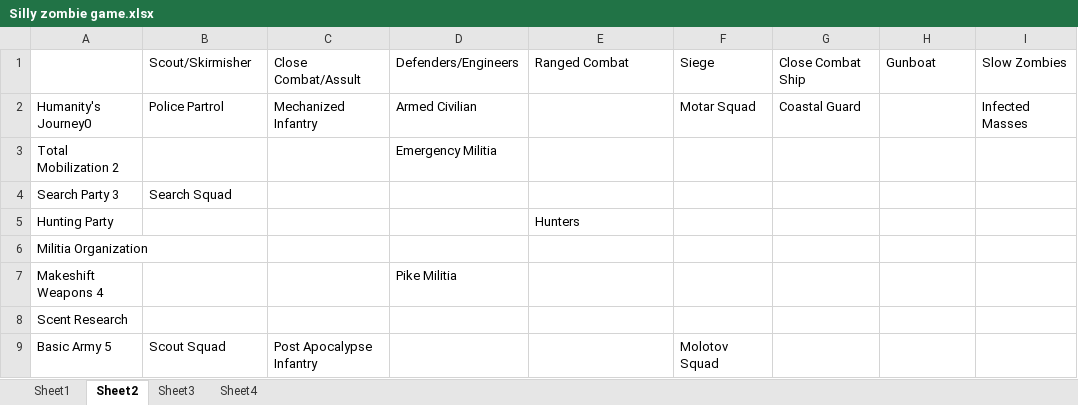
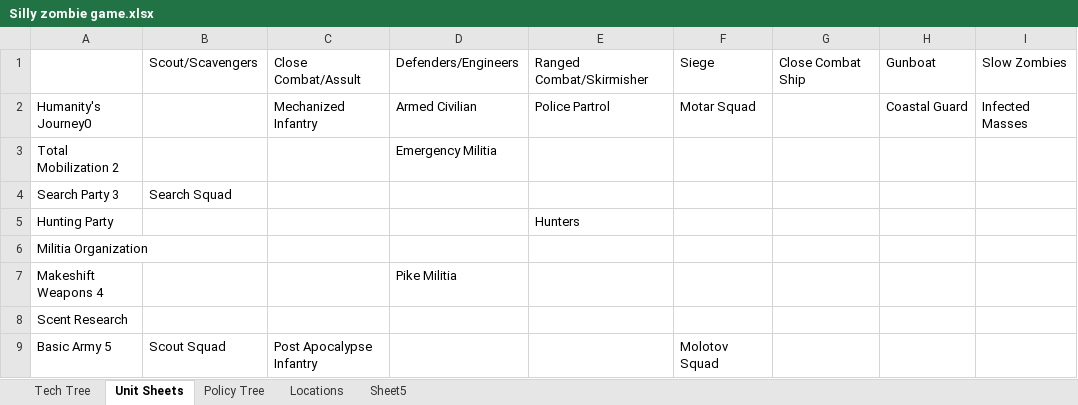
Before and after one commit to Wheelchair2/Zombie-Apocalypse-DEMO, an Excel workbook: Silly zombie game.xlsx, sheet Unit Sheets, drawn as a sheet; only a part is shown; values as stored, in another font and other column widths than the file's, no cell formats; the diff names each change by its address in the sheet, - before the commit and + after, or states it on an @@ line.

```diff
--- a/Silly zombie game.xlsx (sheet Unit Sheets)
+++ b/Silly zombie game.xlsx (sheet Unit Sheets)
-sheet tab: Sheet1
+sheet tab: Tech Tree
-sheet tab: Sheet2
+sheet tab: Unit Sheets
-sheet tab: Sheet3
+sheet tab: Policy Tree
-sheet tab: Sheet4
+sheet tab: Locations
+sheet tab: Sheet5
-B1: Scout/Skirmisher
+B1: Scout/Scavengers
-E1: Ranged Combat
+E1: Ranged Combat/Skirmisher
-B2: Police Partrol
+B2: (empty)
-E2: (empty)
+E2: Police Partrol
-G2: Coastal Guard
+G2: (empty)
-H2: (empty)
+H2: Coastal Guard
```
Also changed, not shown: sheet Tech Tree, cell formats.
